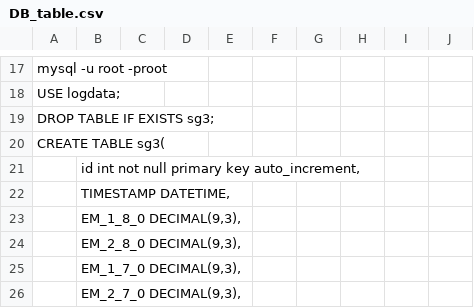
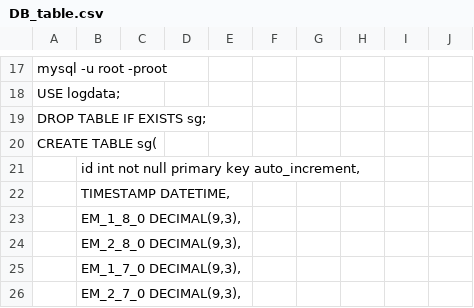
Before and after one commit to chkasberger/powermanage, a CSV file: DataCollector/cfg/DB_table.csv, drawn as a sheet; only a part is shown, gaps mark what is left out; the diff covers the shown part only.

```diff
--- a/DataCollector/cfg/DB_table.csv
+++ b/DataCollector/cfg/DB_table.csv
@@ -18,4 +18,4 @@ mysql -u root -proot
 USE logdata;
-DROP TABLE IF EXISTS sg3;
-CREATE TABLE sg3(
+DROP TABLE IF EXISTS sg;
+CREATE TABLE sg(
 	id int not null primary key auto_increment,
```
Also changed, not shown: 68 added rows and 1 edited cell elsewhere in this file, 11 other files.
